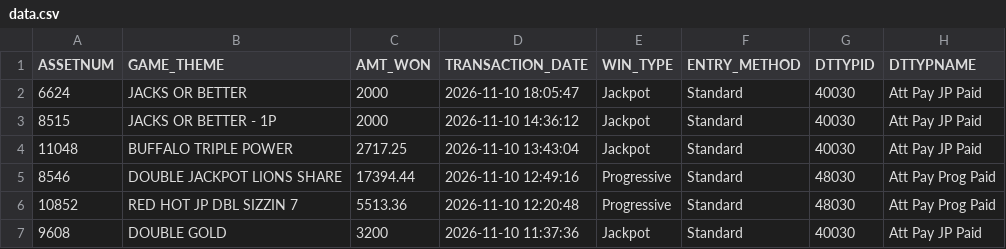
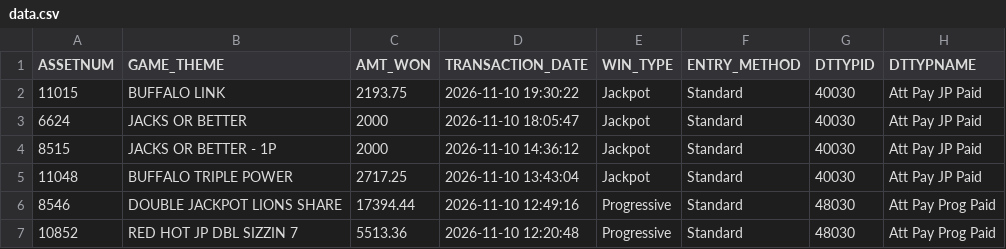
Before and after one commit to Winnercircle1/jackpot-boards, a CSV file: silver-slipper/data.csv, drawn as a sheet; only a part is shown; the shorter side is filled out with more unchanged rows.

Commit message:
Update silver-slipper/data.csv 2026-11-11T02:58:23.862Z

```diff
--- a/silver-slipper/data.csv
+++ b/silver-slipper/data.csv
@@ -1,2 +1,3 @@
 ASSETNUM,GAME_THEME,AMT_WON,TRANSACTION_DATE,WIN_TYPE,ENTRY_METHOD,DTTYPID,DTTYPNAME
+11015,BUFFALO LINK,2193.75,2026-11-10 19:30:22,Jackpot,Standard,40030,Att Pay JP Paid
 6624,JACKS OR BETTER,2000,2026-11-10 18:05:47,Jackpot,Standard,40030,Att Pay JP Paid
```
